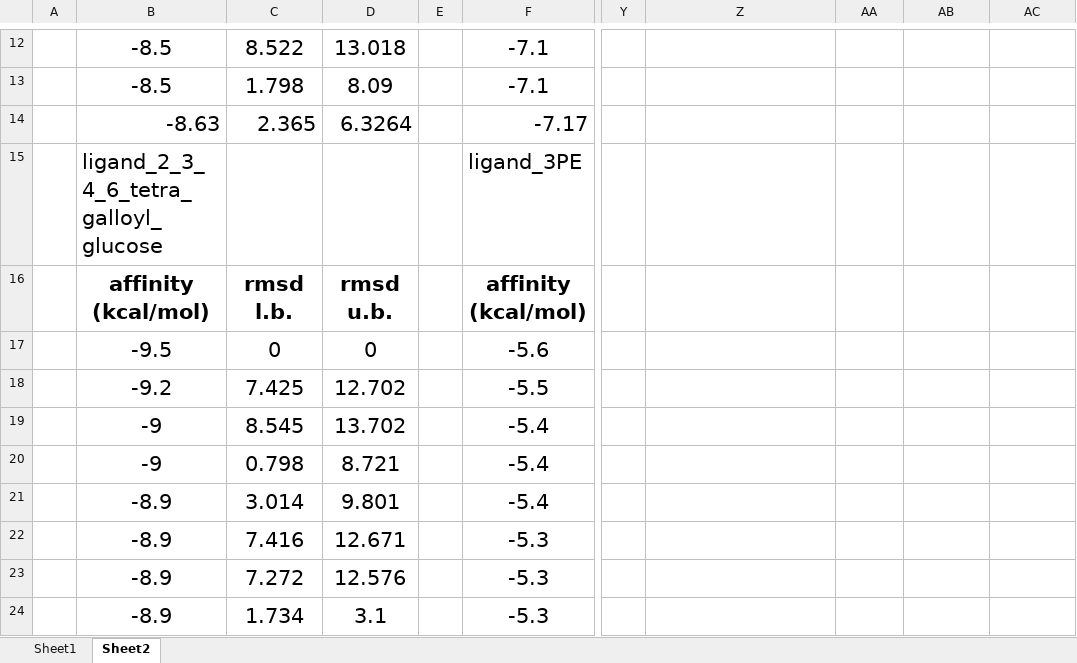
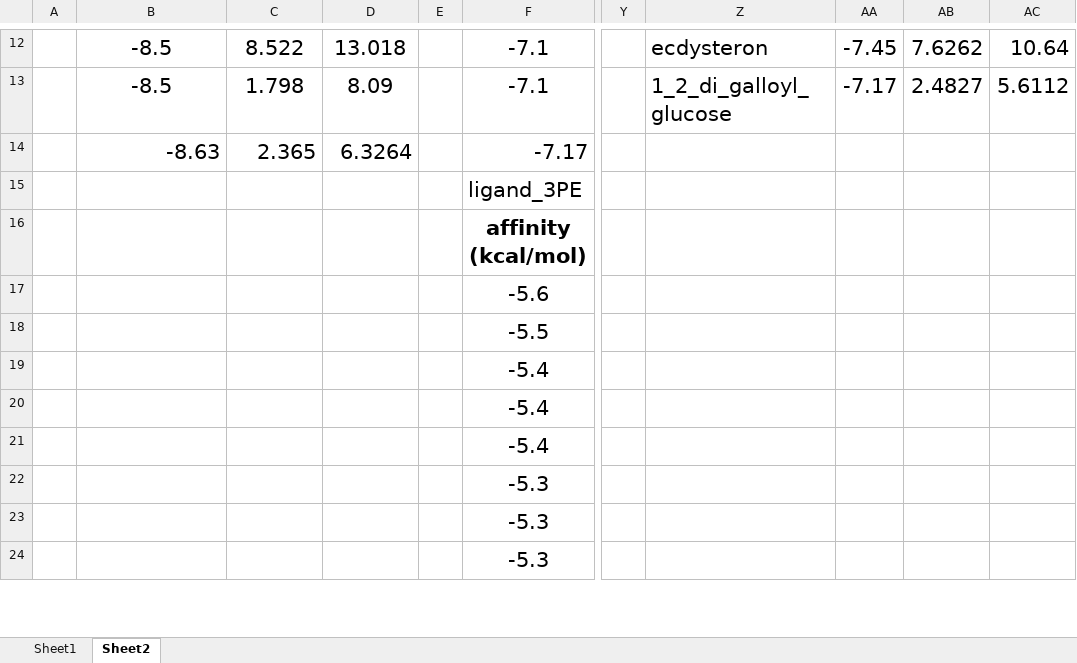
Before and after one commit to biodasturchi/docking, an Excel workbook: vina/11-Ca1.2_ID_8EOG/results/results.xlsx, sheet Sheet2, drawn as a sheet; only a part is shown, gaps mark what is left out; values as stored, in another font and other column widths than the file's, no borders; the diff covers the shown part only; the diff names each change by its address in the sheet, - before the commit and + after, or states it on an @@ line.

```diff
--- a/vina/11-Ca1.2_ID_8EOG/results/results.xlsx (sheet Sheet2)
+++ b/vina/11-Ca1.2_ID_8EOG/results/results.xlsx (sheet Sheet2)
-Z12: (empty)
+Z12: ecdysteron
-AA12: (empty)
+AA12: -7.45
-AB12: (empty)
+AB12: 7.6262
-AC12: (empty)
+AC12: 10.64
-Z13: (empty)
+Z13: 1_2_di_galloyl_glucose
-AA13: (empty)
+AA13: -7.17
-AB13: (empty)
+AB13: 2.4827
-AC13: (empty)
+AC13: 5.6112
-B15: ligand_2_3_4_6_tetra_galloyl_glucose
+B15: (empty)
-B16: affinity (kcal/mol)
+B16: (empty)
-C16: rmsd l.b.
+C16: (empty)
-D16: rmsd u.b.
+D16: (empty)
-B17: -9.5
+B17: (empty)
-C17: 0
+C17: (empty)
-D17: 0
+D17: (empty)
-B18: -9.2
+B18: (empty)
-C18: 7.425
+C18: (empty)
-D18: 12.702
+D18: (empty)
-B19:B20: -9
+B19:B20: (empty)
-C19: 8.545
+C19: (empty)
-D19: 13.702
+D19: (empty)
-C20: 0.798
+C20: (empty)
-D20: 8.721
+D20: (empty)
-B21:B24: -8.9
+B21:B24: (empty)
-C21: 3.014
+C21: (empty)
-D21: 9.801
+D21: (empty)
-C22: 7.416
+C22: (empty)
-D22: 12.671
+D22: (empty)
-C23: 7.272
+C23: (empty)
-D23: 12.576
+D23: (empty)
-C24: 1.734
+C24: (empty)
-D24: 3.1
+D24: (empty)
```
Also changed, not shown: 41 edited cells elsewhere in this sheet, sheet Sheet1, 6 other files.
